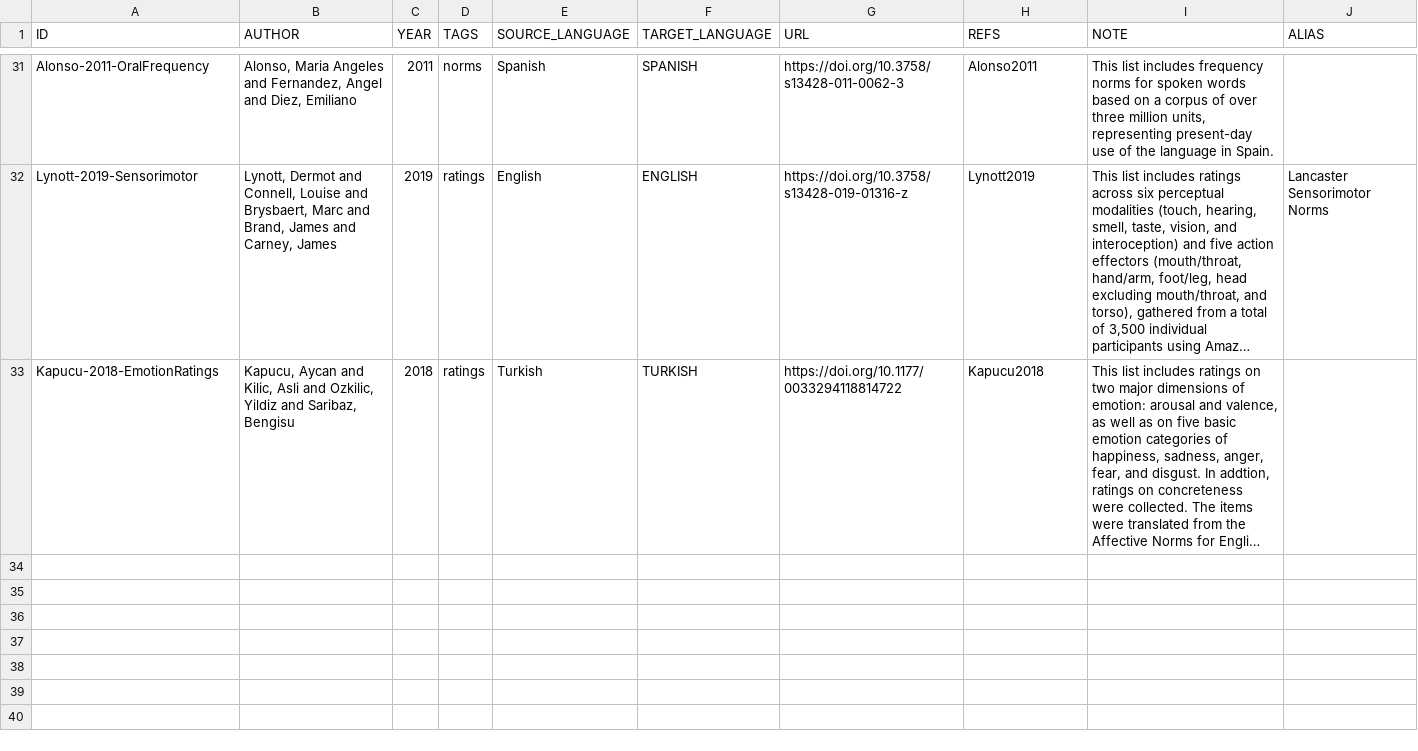
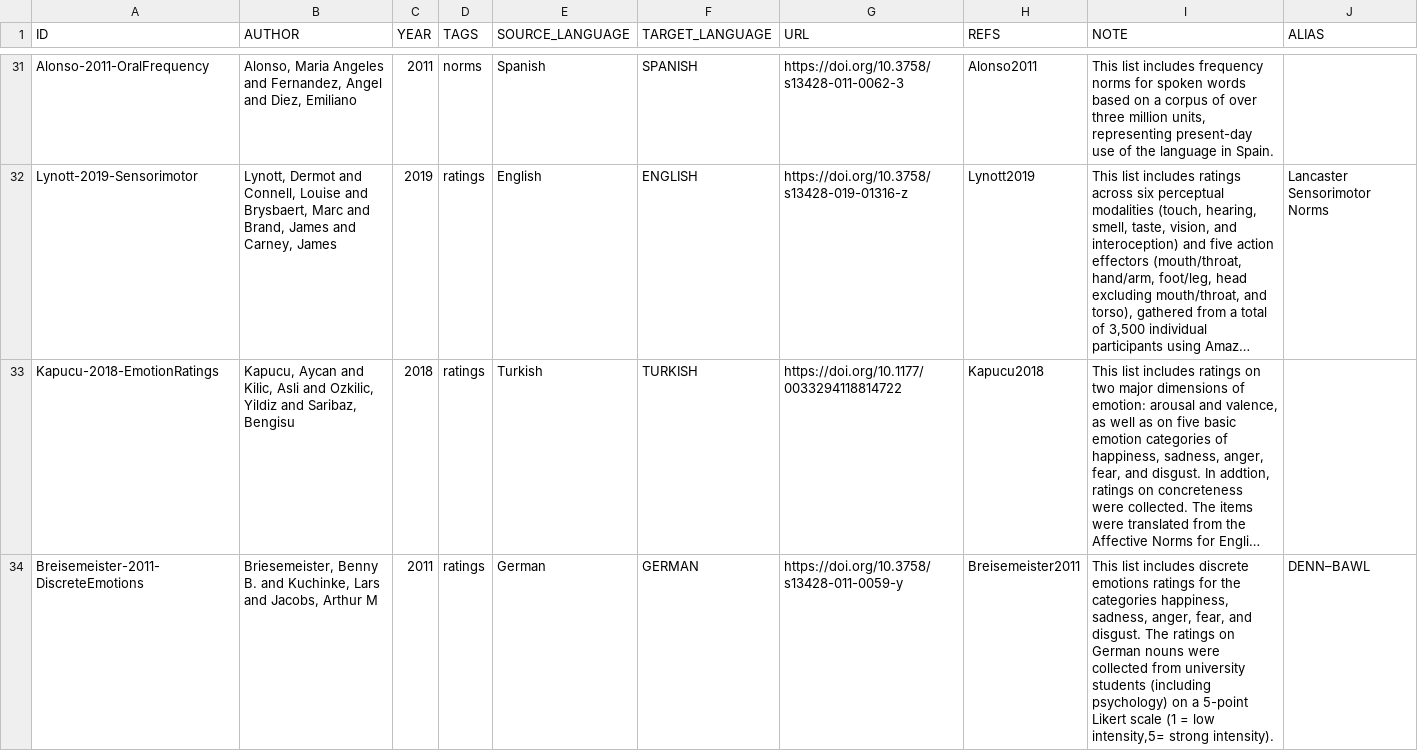
Before and after one commit to concepticon/norare-data, a TSV file: concept_set_meta.tsv, drawn as a sheet; only a part is shown, gaps mark what is left out; long unchanged cells end in …; the diff names each change by its address in the sheet, - before the commit and + after, or states it on an @@ line.

```diff
--- a/concept_set_meta.tsv
+++ b/concept_set_meta.tsv
+row 34: Breisemeister-2011-DiscreteEmotions | Briesemeister, Benny B. and Kuchinke, Lars and Jacobs, Arthur M | 2011 | ratings | German | GERMAN | https://doi.org/10.3758/s13428-011-0059-y | Breisemeister2011 | This list includes discrete emotions ratings for the categories happiness, sadness, anger, fear, and disgust. The ratings on German nouns were collected from university students (including psychology) on a 5-point Likert scale (1 = low intensity,5= strong intensity). | DENN–BAWL
```
Also changed, not shown: concept_set_meta/Breisemeister-2011-DiscreteEmotions/Breisemeister-2011-DiscreteEmotions.tsv, norare.tsv, 2 other files.
